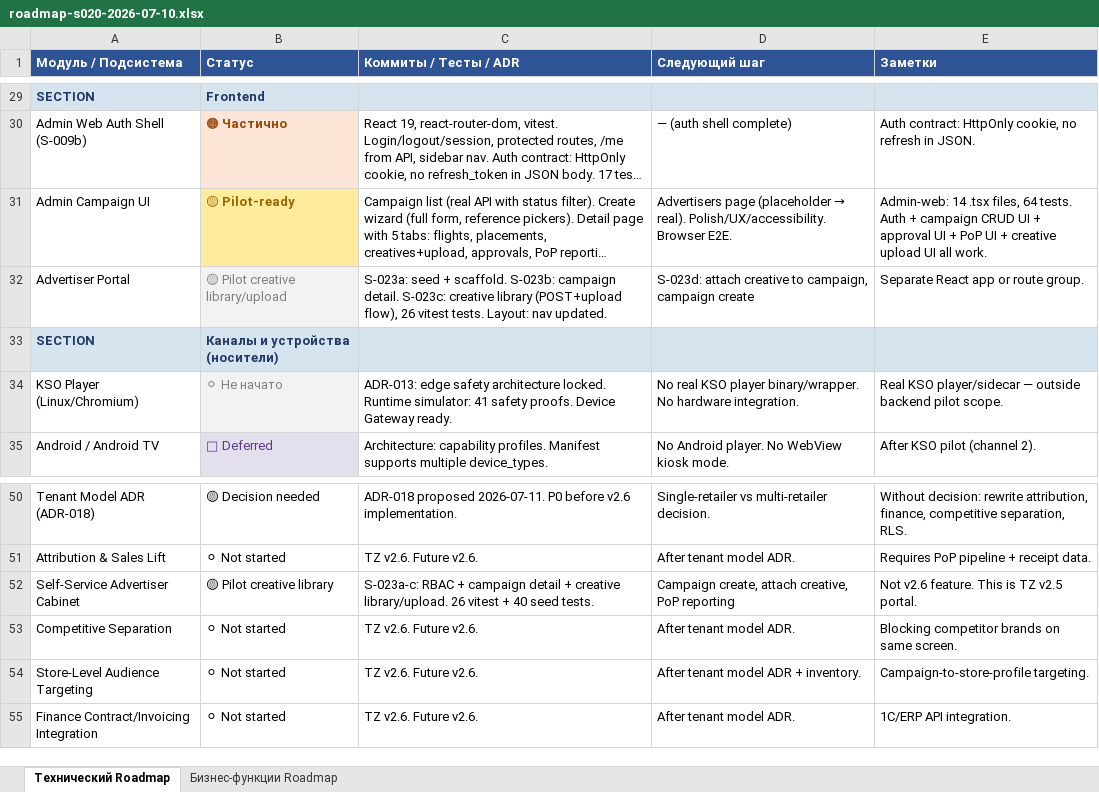
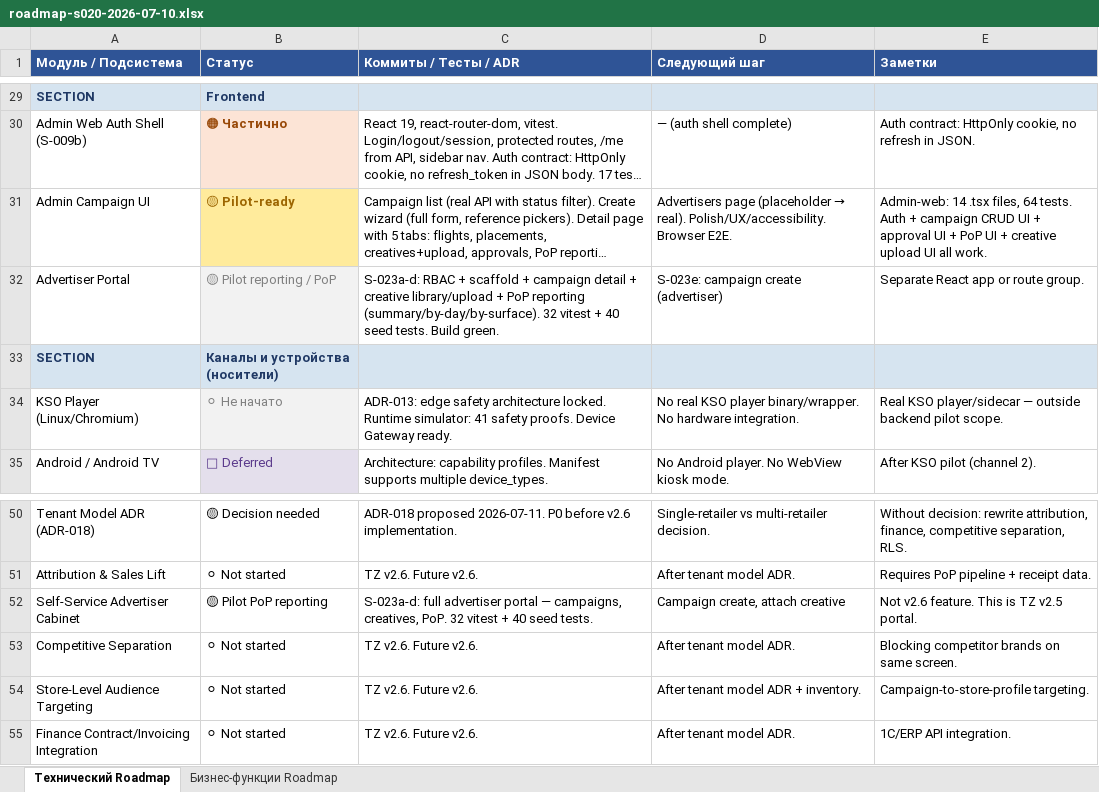
Before and after one commit to santanas-dev/retail-media-platform-enterprise, an Excel workbook: docs/product/roadmap-s020-2026-07-10.xlsx, sheet Технический Roadmap, drawn as a sheet; only a part is shown, gaps mark what is left out; long unchanged cells end in …; values as stored, in another font and other column widths than the file's, no borders; the diff names each change by its address in the sheet, - before the commit and + after, or states it on an @@ line.

Commit message:
feat: add advertiser pop reporting view

```diff
--- a/docs/product/roadmap-s020-2026-07-10.xlsx (sheet Технический Roadmap)
+++ b/docs/product/roadmap-s020-2026-07-10.xlsx (sheet Технический Roadmap)
-B32 (Статус): 🟡 Pilot creative library/upload
+B32 (Статус): 🟡 Pilot reporting / PoP
-C32 (Коммиты / Тесты / ADR): S-023a: seed + scaffold. S-023b: campaign detail. S-023c: creative library (POST+upload flow), 26 vitest tests. Layout: nav updated.
+C32 (Коммиты / Тесты / ADR): S-023a-d: RBAC + scaffold + campaign detail + creative library/upload + PoP reporting (summary/by-day/by-surface). 32 vitest + 40 seed tests. Build green.
-D32 (Следующий шаг): S-023d: attach creative to campaign, campaign create
+D32 (Следующий шаг): S-023e: campaign create (advertiser)
-B52 (Статус): 🟡 Pilot creative library
+B52 (Статус): 🟡 Pilot PoP reporting
-C52 (Коммиты / Тесты / ADR): S-023a-c: RBAC + campaign detail + creative library/upload. 26 vitest +…
+C52 (Коммиты / Тесты / ADR): S-023a-d: full advertiser portal — campaigns, creatives, PoP. 32 vitest +…
-D52 (Следующий шаг): Campaign create, attach creative, PoP reporting
+D52 (Следующий шаг): Campaign create, attach creative
```
Also changed, not shown: 3 other files.
